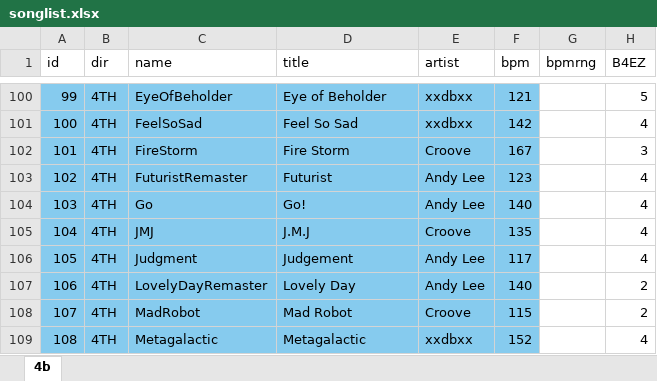
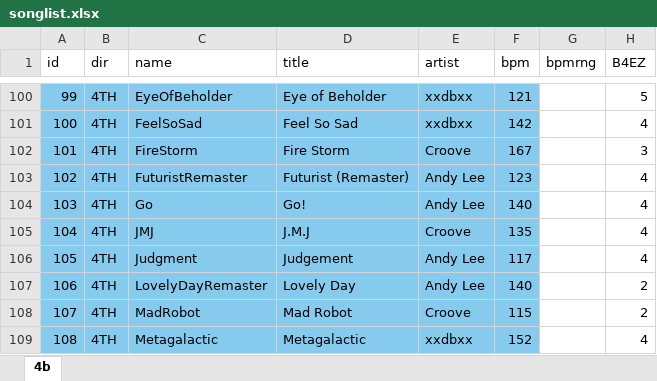
Before and after one commit to clarilotus/ez2on, an Excel workbook: docs/songlist/songlist.xlsx, sheet 4b, drawn as a sheet; only a part is shown, gaps mark what is left out; values as stored, in another font and other column widths than the file's, no borders; the diff names each change by its address in the sheet, - before the commit and + after, or states it on an @@ line.

```diff
--- a/docs/songlist/songlist.xlsx (sheet 4b)
+++ b/docs/songlist/songlist.xlsx (sheet 4b)
-D103 (title): Futurist
+D103 (title): Futurist (Remaster)
```
Also changed, not shown: 10 other files.
